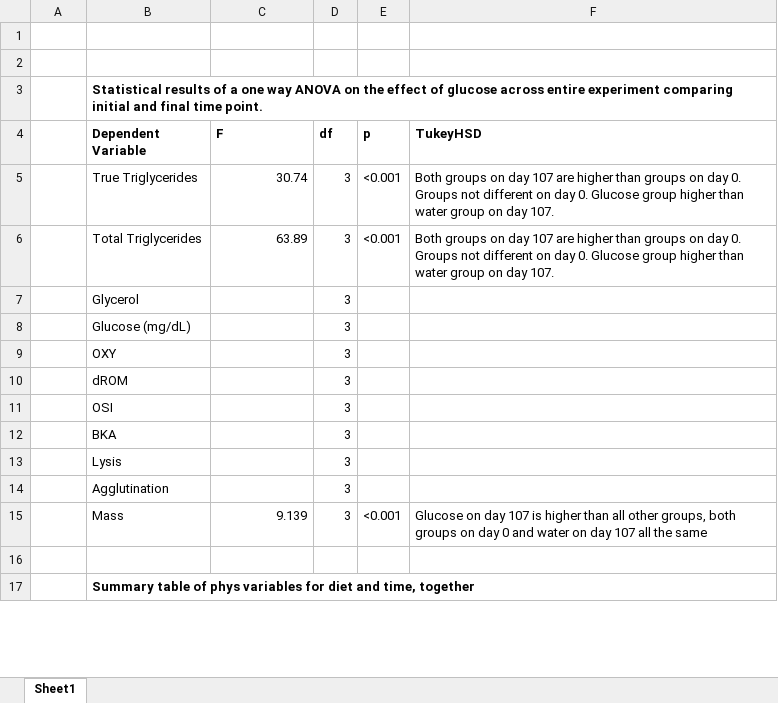
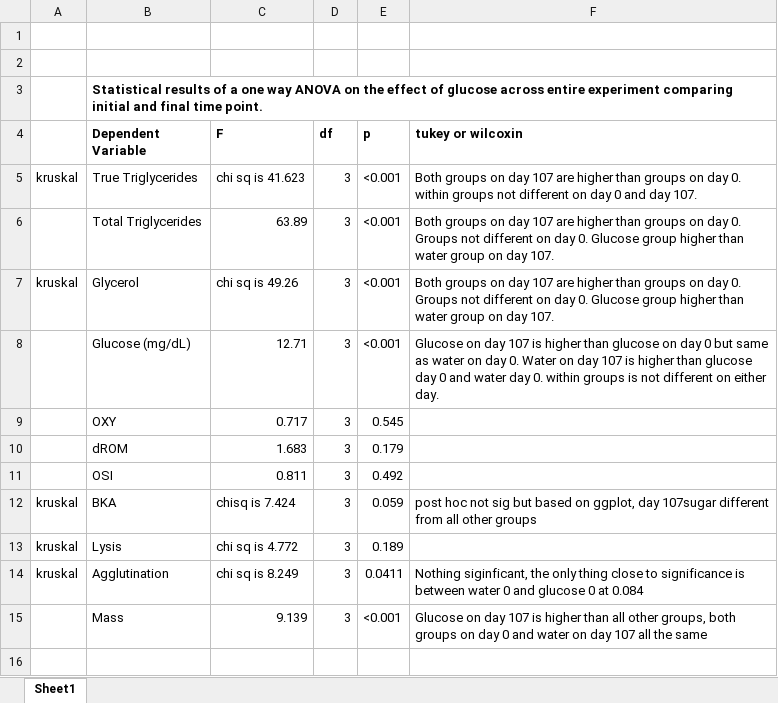
Before and after one commit to KiClaudia/greeniguana, an Excel workbook: output/GlucoseEffectDay0_Day107Results.xlsx, sheet Sheet1, drawn as a sheet; only a part is shown; the shorter side is filled out with more unchanged rows; values as stored, in another font and other column widths than the file's, no borders; removed rows and columns are numbered as before the commit, all else as after; the diff covers the shown part only; the diff names each change by its address in the sheet, - before the commit and + after, or states it on an @@ line.

Commit message:
finished results for day 0 and day 107

```diff
--- a/output/GlucoseEffectDay0_Day107Results.xlsx (sheet Sheet1)
+++ b/output/GlucoseEffectDay0_Day107Results.xlsx (sheet Sheet1)
-F4: TukeyHSD
+F4: tukey or wilcoxin
-A5: (empty)
+A5: kruskal
-C5 (F): 30.74
+C5 (F): chi sq is 41.623
-F5 (tukey or wilcoxin): …day 0. Groups not different on day 0. Glucose group higher than water group on day 107.
+F5 (tukey or wilcoxin): …day 0. within groups not different on day 0 and day 107.
-row 7:  | Glycerol |  | 3
-row 8:  | Glucose (mg/dL) |  | 3
-row 9:  | OXY |  | 3
-row 10:  | dROM |  | 3
-row 11:  | OSI |  | 3
-row 12:  | BKA |  | 3
-row 13:  | Lysis |  | 3
-row 14:  | Agglutination |  | 3
+row 7: kruskal | Glycerol | chi sq is 49.26 | 3 | <0.001 | Both groups on day 107 are higher than groups on day 0. Groups not different on day 0. Glucose group higher than water group on day 107.
+row 8:  | Glucose (mg/dL) | 12.71 | 3 | <0.001 | Glucose on day 107 is higher than glucose on day 0 but same as water on day 0. Water on day 107 is higher than glucose day 0 and water day 0. within groups is not different on either day.
+row 9:  | OXY | 0.717 | 3 | 0.545
+row 10:  | dROM | 1.683 | 3 | 0.179
+row 11:  | OSI | 0.811 | 3 | 0.492
+row 12: kruskal | BKA | chisq is 7.424 | 3 | 0.059 | post hoc not sig but based on ggplot, day 107sugar different from all other groups
+row 13: kruskal | Lysis | chi sq is 4.772 | 3 | 0.189
+row 14: kruskal | Agglutination | chi sq is 8.249 | 3 | 0.0411 | Nothing siginficant, the only thing close to significance is between water 0 and glucose 0 at 0.084
```
Also changed, not shown: 8 added rows and 8 removed rows elsewhere in this sheet.
